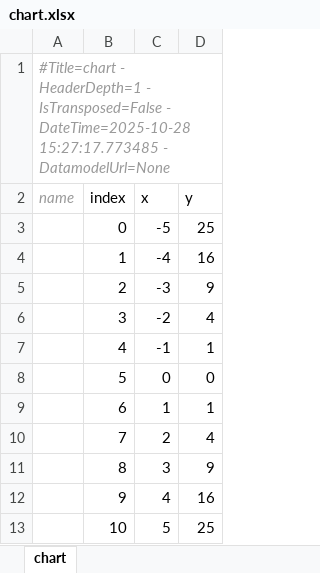
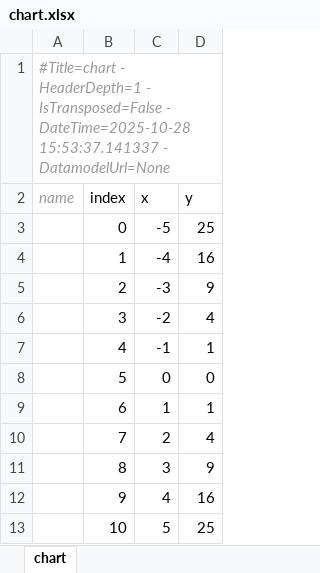
Before and after one commit to maxfordham/xlsxdatagrid, an Excel workbook: xl/chart.xlsx, sheet chart, drawn as a sheet; values as stored, in another font and other column widths than the file's, no borders; charts and pictures and table styles not drawn; the diff names each change by its address in the sheet, - before the commit and + after, or states it on an @@ line.

```diff
--- a/xl/chart.xlsx (sheet chart)
+++ b/xl/chart.xlsx (sheet chart)
-A1 (name): …- DateTime=2025-10-28 15:27:17.773485 - DatamodelUrl=None
+A1 (name): …- DateTime=2025-10-28 15:53:37.141337 - DatamodelUrl=None
```
Also changed, not shown: xl/test-many-sheets.xlsx, xl/test-t.xlsx, 1 other file.
